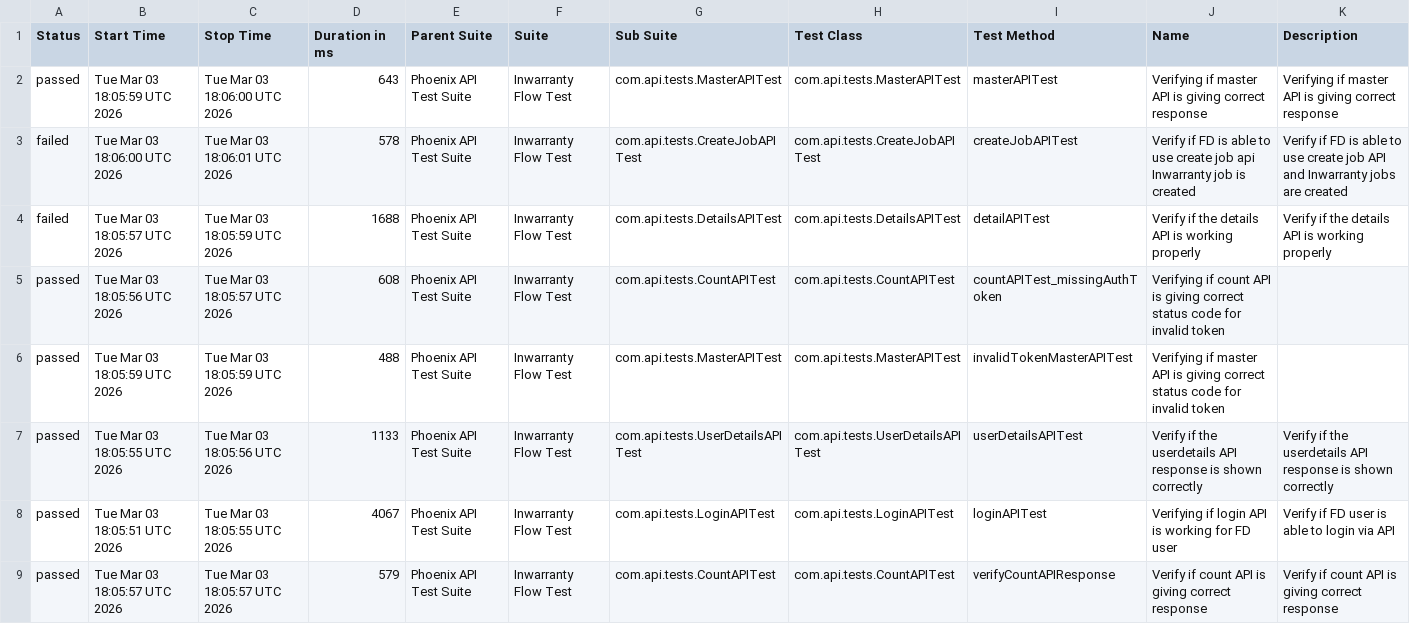
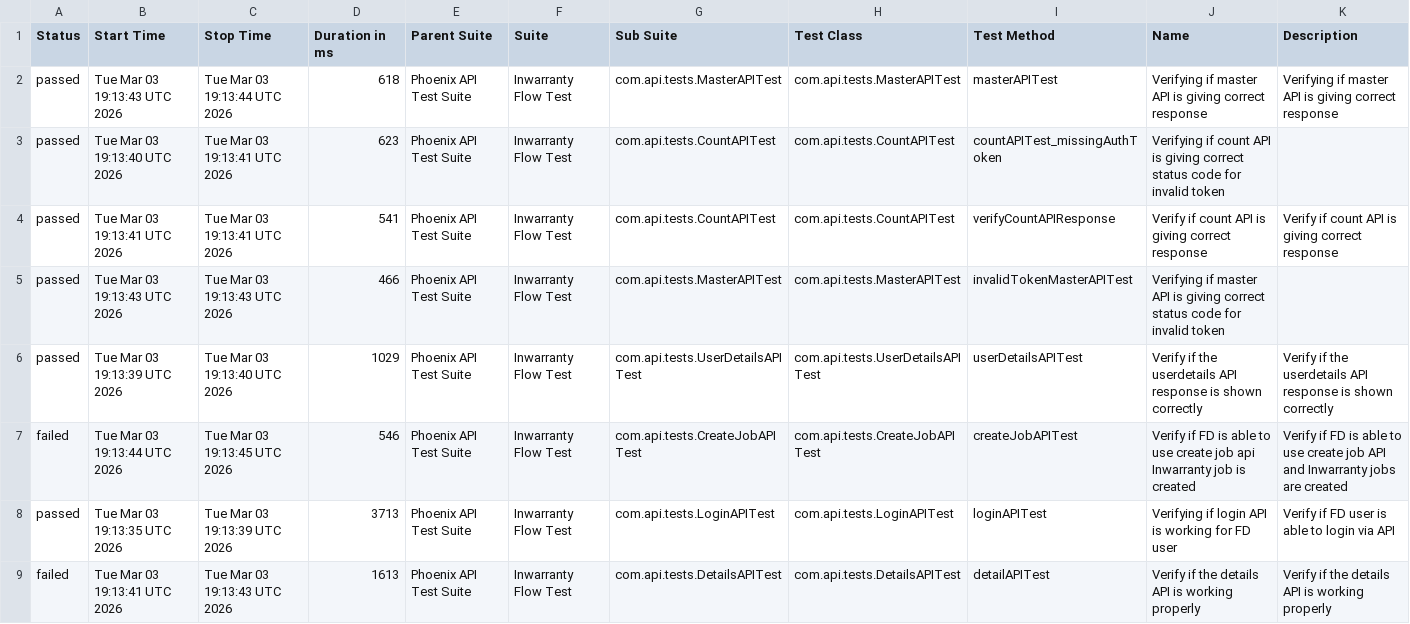
Before and after one commit to Zulminan/PhoenixTestAutomationFramework, a CSV file: data/suites.csv, drawn as a sheet.

```diff
--- a/data/suites.csv
+++ b/data/suites.csv
@@ -1,9 +1,9 @@
 "Status","Start Time","Stop Time","Duration in ms","Parent Suite","Suite","Sub Suite","Test Class","Test Method","Name","Description"
-"passed","Tue Mar 03 18:05:59 UTC 2026","Tue Mar 03 18:06:00 UTC 2026","643","Phoenix API Test Suite","Inwarranty Flow Test","com.api.tests.MasterAPITest","com.api.tests.MasterAPITest","masterAPITest","Verifying if master API is giving correct response","Verifying if master API is giving correct response"
-"failed","Tue Mar 03 18:06:00 UTC 2026","Tue Mar 03 18:06:01 UTC 2026","578","Phoenix API Test Suite","Inwarranty Flow Test","com.api.tests.CreateJobAPITest","com.api.tests.CreateJobAPITest","createJobAPITest","Verify if FD is able to use create job api Inwarranty job is created","Verify if FD is able to use create job API and Inwarranty jobs are created"
-"failed","Tue Mar 03 18:05:57 UTC 2026","Tue Mar 03 18:05:59 UTC 2026","1688","Phoenix API Test Suite","Inwarranty Flow Test","com.api.tests.DetailsAPITest","com.api.tests.DetailsAPITest","detailAPITest","Verify if the details API is working properly","Verify if the details API is working properly"
-"passed","Tue Mar 03 18:05:56 UTC 2026","Tue Mar 03 18:05:57 UTC 2026","608","Phoenix API Test Suite","Inwarranty Flow Test","com.api.tests.CountAPITest","com.api.tests.CountAPITest","countAPITest_missingAuthToken","Verifying if count API is giving correct status code for invalid token",""
-"passed","Tue Mar 03 18:05:59 UTC 2026","Tue Mar 03 18:05:59 UTC 2026","488","Phoenix API Test Suite","Inwarranty Flow Test","com.api.tests.MasterAPITest","com.api.tests.MasterAPITest","invalidTokenMasterAPITest","Verifying if master API is giving correct status code for invalid token",""
-"passed","Tue Mar 03 18:05:55 UTC 2026","Tue Mar 03 18:05:56 UTC 2026","1133","Phoenix API Test Suite","Inwarranty Flow Test","com.api.tests.UserDetailsAPITest","com.api.tests.UserDetailsAPITest","userDetailsAPITest","Verify if the userdetails API response is shown correctly","Verify if the userdetails API response is shown correctly"
-"passed","Tue Mar 03 18:05:51 UTC 2026","Tue Mar 03 18:05:55 UTC 2026","4067","Phoenix API Test Suite","Inwarranty Flow Test","com.api.tests.LoginAPITest","com.api.tests.LoginAPITest","loginAPITest","Verifying if login API is working for FD user","Verify if FD user is able to login via API"
-"passed","Tue Mar 03 18:05:57 UTC 2026","Tue Mar 03 18:05:57 UTC 2026","579","Phoenix API Test Suite","Inwarranty Flow Test","com.api.tests.CountAPITest","com.api.tests.CountAPITest","verifyCountAPIResponse","Verify if count API is giving correct response","Verify if count API is giving correct response"
+"passed","Tue Mar 03 19:13:43 UTC 2026","Tue Mar 03 19:13:44 UTC 2026","618","Phoenix API Test Suite","Inwarranty Flow Test","com.api.tests.MasterAPITest","com.api.tests.MasterAPITest","masterAPITest","Verifying if master API is giving correct response","Verifying if master API is giving correct response"
+"passed","Tue Mar 03 19:13:40 UTC 2026","Tue Mar 03 19:13:41 UTC 2026","623","Phoenix API Test Suite","Inwarranty Flow Test","com.api.tests.CountAPITest","com.api.tests.CountAPITest","countAPITest_missingAuthToken","Verifying if count API is giving correct status code for invalid token",""
+"passed","Tue Mar 03 19:13:41 UTC 2026","Tue Mar 03 19:13:41 UTC 2026","541","Phoenix API Test Suite","Inwarranty Flow Test","com.api.tests.CountAPITest","com.api.tests.CountAPITest","verifyCountAPIResponse","Verify if count API is giving correct response","Verify if count API is giving correct response"
+"passed","Tue Mar 03 19:13:43 UTC 2026","Tue Mar 03 19:13:43 UTC 2026","466","Phoenix API Test Suite","Inwarranty Flow Test","com.api.tests.MasterAPITest","com.api.tests.MasterAPITest","invalidTokenMasterAPITest","Verifying if master API is giving correct status code for invalid token",""
+"passed","Tue Mar 03 19:13:39 UTC 2026","Tue Mar 03 19:13:40 UTC 2026","1029","Phoenix API Test Suite","Inwarranty Flow Test","com.api.tests.UserDetailsAPITest","com.api.tests.UserDetailsAPITest","userDetailsAPITest","Verify if the userdetails API response is shown correctly","Verify if the userdetails API response is shown correctly"
+"failed","Tue Mar 03 19:13:44 UTC 2026","Tue Mar 03 19:13:45 UTC 2026","546","Phoenix API Test Suite","Inwarranty Flow Test","com.api.tests.CreateJobAPITest","com.api.tests.CreateJobAPITest","createJobAPITest","Verify if FD is able to use create job api Inwarranty job is created","Verify if FD is able to use create job API and Inwarranty jobs are created"
+"passed","Tue Mar 03 19:13:35 UTC 2026","Tue Mar 03 19:13:39 UTC 2026","3713","Phoenix API Test Suite","Inwarranty Flow Test","com.api.tests.LoginAPITest","com.api.tests.LoginAPITest","loginAPITest","Verifying if login API is working for FD user","Verify if FD user is able to login via API"
+"failed","Tue Mar 03 19:13:41 UTC 2026","Tue Mar 03 19:13:43 UTC 2026","1613","Phoenix API Test Suite","Inwarranty Flow Test","com.api.tests.DetailsAPITest","com.api.tests.DetailsAPITest","detailAPITest","Verify if the details API is working properly","Verify if the details API is working properly"
```
Also changed, not shown: data/behaviors.csv, 51 other files.
